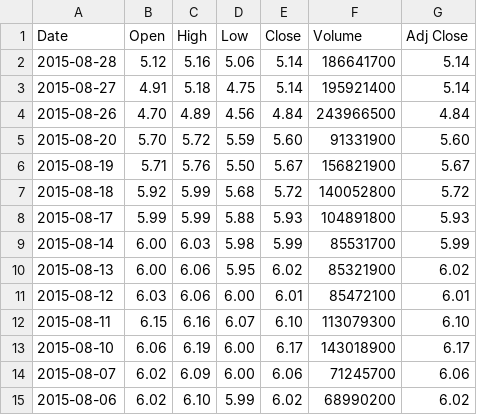
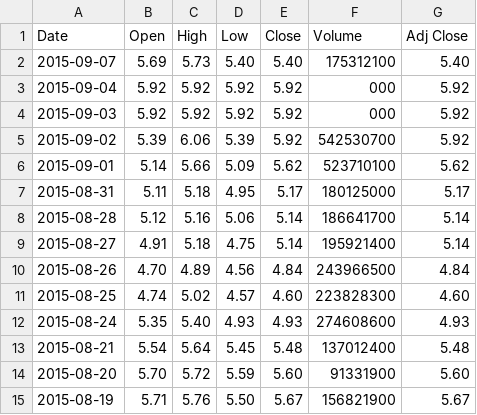
Before and after one commit to codepongo/StockAssistant, a CSV file: 601939.ss.csv, drawn as a sheet; only a part is shown; the shorter side is filled out with more unchanged rows; the diff names each change by its address in the sheet, - before the commit and + after, or states it on an @@ line.

Commit message:
currency from hexun.update data.ignore swp files

```diff
--- a/601939.ss.csv
+++ b/601939.ss.csv
+row 2: 2015-09-07 | 5.69 | 5.73 | 5.40 | 5.40 | 175312100 | 5.40
+row 3: 2015-09-04 | 5.92 | 5.92 | 5.92 | 5.92 | 000 | 5.92
+row 4: 2015-09-03 | 5.92 | 5.92 | 5.92 | 5.92 | 000 | 5.92
+row 5: 2015-09-02 | 5.39 | 6.06 | 5.39 | 5.92 | 542530700 | 5.92
+row 6: 2015-09-01 | 5.14 | 5.66 | 5.09 | 5.62 | 523710100 | 5.62
+row 7: 2015-08-31 | 5.11 | 5.18 | 4.95 | 5.17 | 180125000 | 5.17
+row 11: 2015-08-25 | 4.74 | 5.02 | 4.57 | 4.60 | 223828300 | 4.60
+row 12: 2015-08-24 | 5.35 | 5.40 | 4.93 | 4.93 | 274608600 | 4.93
+row 13: 2015-08-21 | 5.54 | 5.64 | 5.45 | 5.48 | 137012400 | 5.48
```
Also changed, not shown: 000001.ss.csv, 0939.hk.csv, 8 other files.
